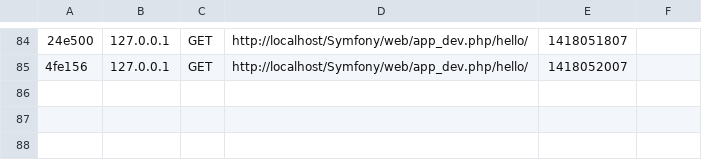
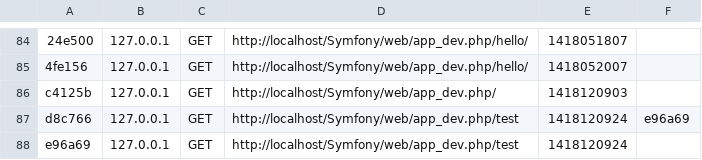
Before and after one commit to Elioth/ProjectPlanning, a CSV file: app/cache/dev/profiler/index.csv, drawn as a sheet; only a part is shown, gaps mark what is left out; the diff names each change by its address in the sheet, - before the commit and + after, or states it on an @@ line.

```diff
--- a/app/cache/dev/profiler/index.csv
+++ b/app/cache/dev/profiler/index.csv
+row 86: c4125b | 127.0.0.1 | GET | http://localhost/Symfony/web/app_dev.php/ | 1418120903
+row 87: d8c766 | 127.0.0.1 | GET | http://localhost/Symfony/web/app_dev.php/test | 1418120924 | e96a69
+row 88: e96a69 | 127.0.0.1 | GET | http://localhost/Symfony/web/app_dev.php/test | 1418120924
```
Also changed, not shown: 4 other files.
